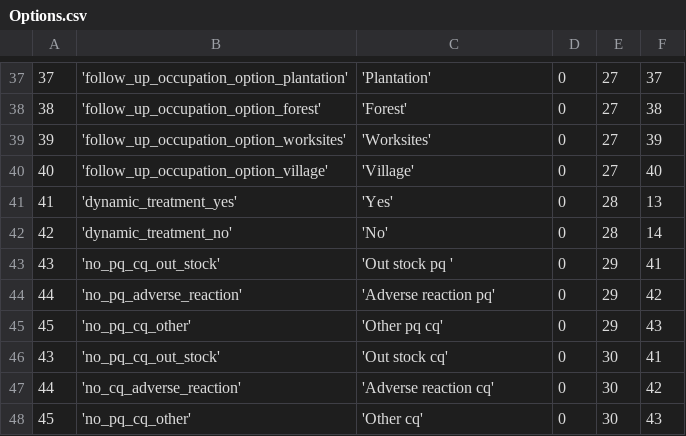
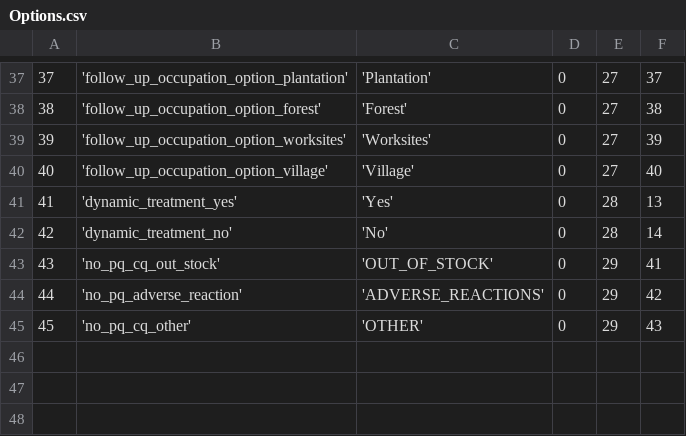
Before and after one commit to EyeSeeTea/pictureapp, a CSV file: app/src/myanmar/assets/Options.csv, drawn as a sheet; only a part is shown, gaps mark what is left out.

Commit message:
change UID and options for Code: No Pq question according to server

```diff
--- a/app/src/myanmar/assets/Options.csv
+++ b/app/src/myanmar/assets/Options.csv
@@ -42,7 +42,4 @@
 42;'dynamic_treatment_no';'No';0;28;14
-43;'no_pq_cq_out_stock';'Out stock pq ';0;29;41
-44;'no_pq_adverse_reaction';'Adverse reaction  pq';0;29;42
-45;'no_pq_cq_other';'Other pq cq';0;29;43
-43;'no_pq_cq_out_stock';'Out stock  cq';0;30;41
-44;'no_cq_adverse_reaction';'Adverse reaction cq';0;30;42
-45;'no_pq_cq_other';'Other cq';0;30;43
+43;'no_pq_cq_out_stock';'OUT_OF_STOCK';0;29;41
+44;'no_pq_adverse_reaction';'ADVERSE_REACTIONS';0;29;42
+45;'no_pq_cq_other';'OTHER';0;29;43
```
Also changed, not shown: app/src/myanmar/assets/Questions.csv, 1 other file.
